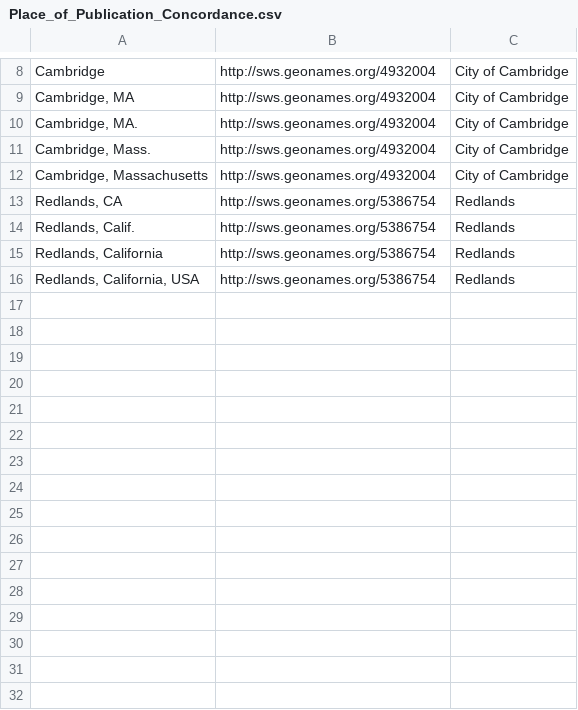
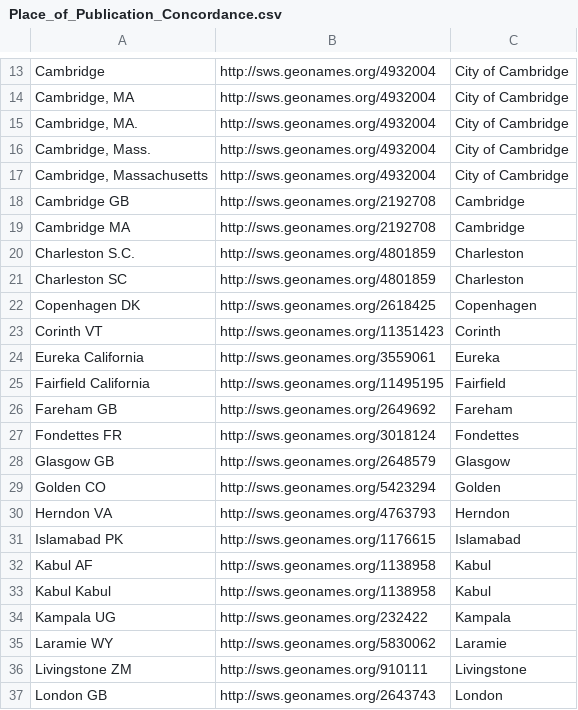
Before and after one commit to LD4P/Cartographic_Materials, a CSV file: concordances/Place_of_Publication_Concordance.csv, drawn as a sheet; only a part is shown, gaps mark what is left out; the shorter side is filled out with more unchanged rows; the diff covers the shown part only.

```diff
--- a/concordances/Place_of_Publication_Concordance.csv
+++ b/concordances/Place_of_Publication_Concordance.csv
@@ -12 +17,21 @@ Cambridge,http://sws.geonames.org/4932004,City of Cambridge
 "Cambridge, Massachusetts",http://sws.geonames.org/4932004,City of Cambridge
+Cambridge  GB,http://sws.geonames.org/2192708,Cambridge
+Cambridge  MA,http://sws.geonames.org/2192708,Cambridge
+Charleston  S.C.,http://sws.geonames.org/4801859,Charleston
+Charleston  SC,http://sws.geonames.org/4801859,Charleston
+Copenhagen  DK,http://sws.geonames.org/2618425,Copenhagen
+Corinth  VT,http://sws.geonames.org/11351423,Corinth
+Eureka  California,http://sws.geonames.org/3559061,Eureka
+Fairfield  California,http://sws.geonames.org/11495195,Fairfield
+Fareham  GB,http://sws.geonames.org/2649692,Fareham
+Fondettes  FR,http://sws.geonames.org/3018124,Fondettes
+Glasgow  GB,http://sws.geonames.org/2648579,Glasgow
+Golden  CO,http://sws.geonames.org/5423294,Golden
+Herndon  VA,http://sws.geonames.org/4763793,Herndon
+Islamabad  PK,http://sws.geonames.org/1176615,Islamabad
+Kabul  AF,http://sws.geonames.org/1138958,Kabul
+Kabul  Kabul,http://sws.geonames.org/1138958,Kabul
+Kampala  UG,http://sws.geonames.org/232422,Kampala
+Laramie  WY,http://sws.geonames.org/5830062,Laramie
+Livingstone  ZM,http://sws.geonames.org/910111,Livingstone
+London  GB,http://sws.geonames.org/2643743,London
```
Also changed, not shown: 37 added rows and 3 moved rows elsewhere in this file.
